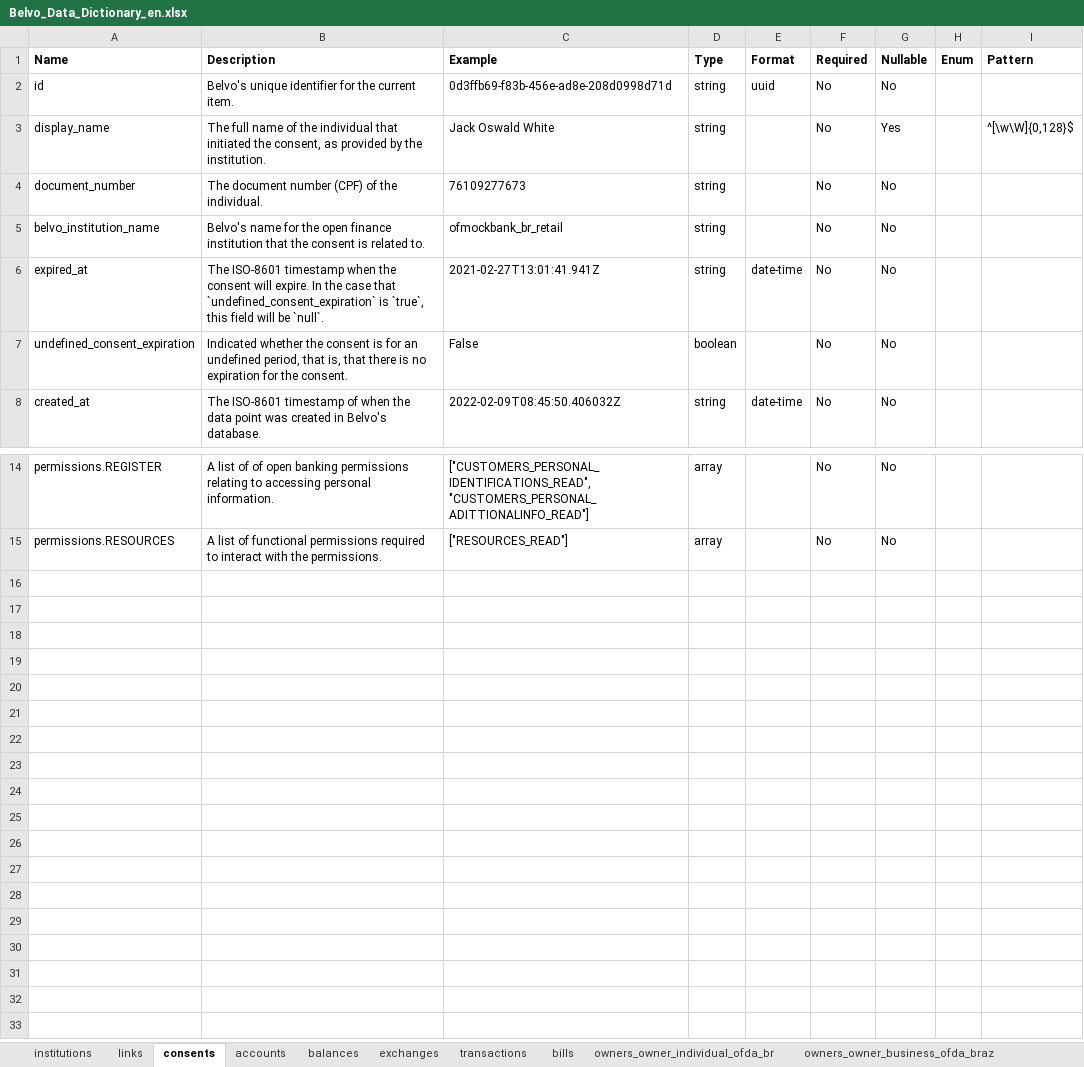
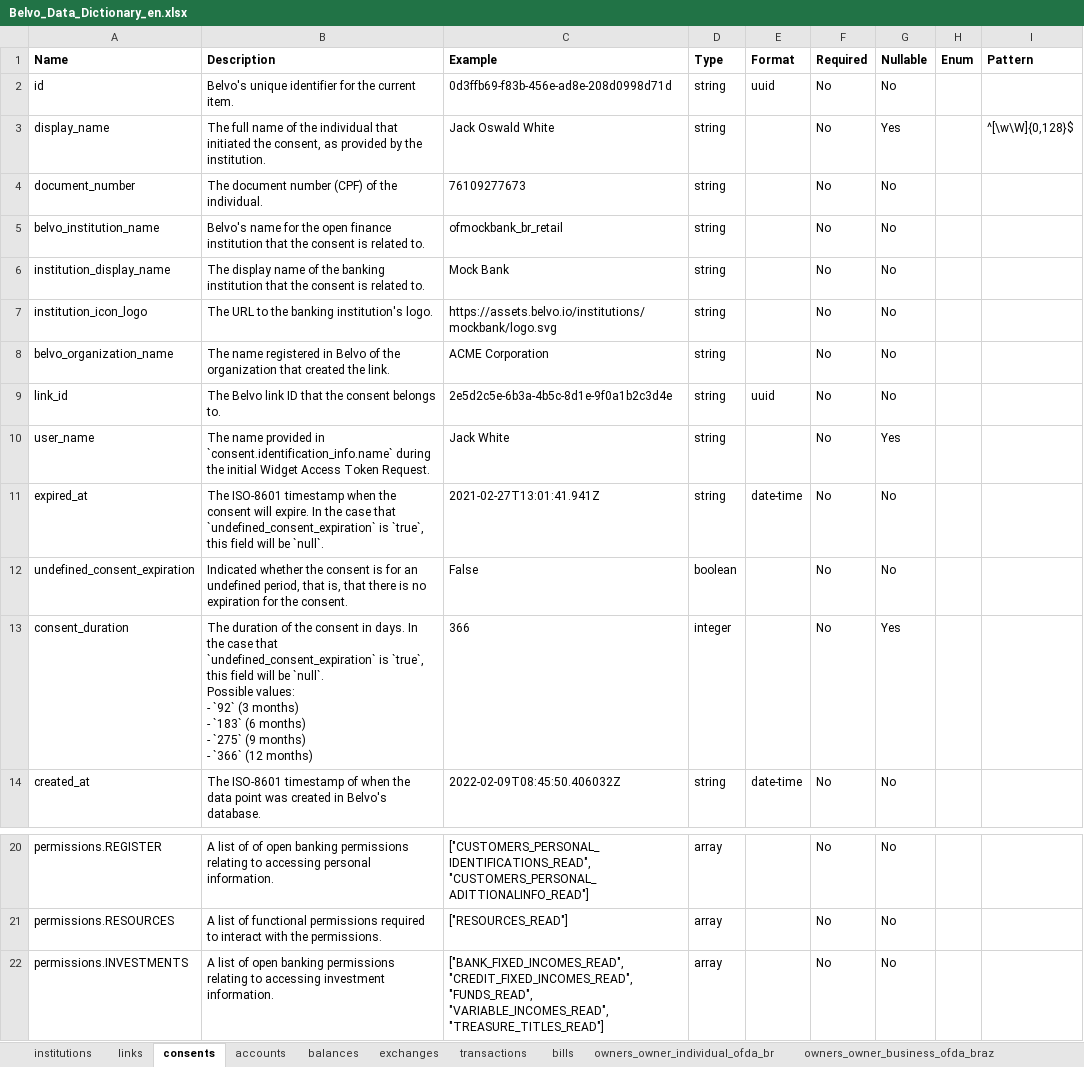
Before and after one commit to belvo-finance-opensource/documentation, an Excel workbook: data_dictionaries/en/Belvo_Data_Dictionary_en.xlsx, sheet consents, drawn as a sheet; only a part is shown, gaps mark what is left out; values as stored, in another font and other column widths than the file's, no borders; ↵ is a line break in a cell; the diff names each change by its address in the sheet, - before the commit and + after, or states it on an @@ line.

```diff
--- a/data_dictionaries/en/Belvo_Data_Dictionary_en.xlsx (sheet consents)
+++ b/data_dictionaries/en/Belvo_Data_Dictionary_en.xlsx (sheet consents)
+row 6: institution_display_name | The display name of the banking institution that the consent is related to. | Mock Bank | string |  | No | No
+row 7: institution_icon_logo | The URL to the banking institution's logo. | https://assets.belvo.io/institutions/mockbank/logo.svg | string |  | No | No
+row 8: belvo_organization_name | The name registered in Belvo of the organization that created the link. | ACME Corporation | string |  | No | No
+row 9: link_id | The Belvo link ID that the consent belongs to. | 2e5d2c5e-6b3a-4b5c-8d1e-9f0a1b2c3d4e | string | uuid | No | No
+row 10: user_name | The name provided in `consent.identification_info.name` during the initial Widget Access Token Request. | Jack White | string |  | No | Yes
+row 13: consent_duration | The duration of the consent in days. In the case that `undefined_consent_expiration` is `true`, this field will be `null`. ↵ Possible values: ↵ - `92` (3 months) ↵ - `183` (6 months) ↵ - `275` (9 months) ↵ - `366` (12 months) | 366 | integer |  | No | Yes
+row 22: permissions.INVESTMENTS | A list of open banking permissions relating to accessing investment information. | ["BANK_FIXED_INCOMES_READ", "CREDIT_FIXED_INCOMES_READ", "FUNDS_READ", "VARIABLE_INCOMES_READ", "TREASURE_TITLES_READ"] | array |  | No | No
```
Also changed, not shown: sheet institutions, data_dictionaries/es/Belvo_Data_Dictionary_es.xlsx, data_dictionaries/pt-BR/Belvo_Data_Dictionary_pt-BR.xlsx, 6 other files.
